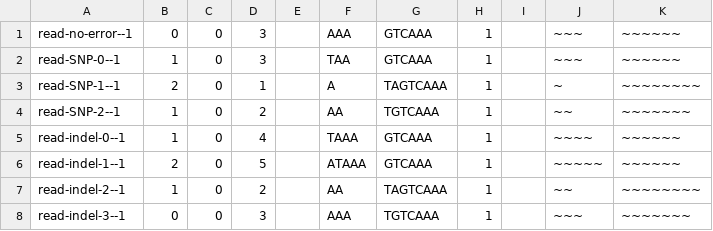
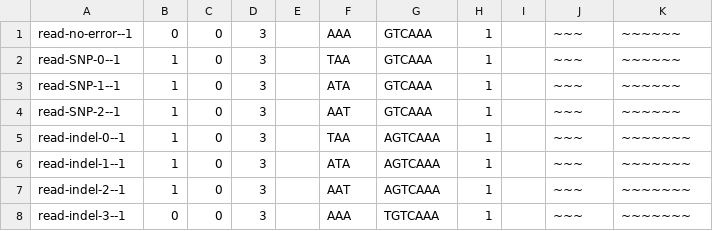
Before and after one commit to DELTechnology/delt-core, a TSV file: data/demultiplex/examples/info.tsv, drawn as a sheet.

Commit message:
create demultiplex.sh and input files

```diff
--- a/data/demultiplex/examples/info.tsv
+++ b/data/demultiplex/examples/info.tsv
@@ -2,7 +2,7 @@ read-no-error--1	0	0	3		AAA	GTCAAA	1		~~~	~~~~~~
 read-SNP-0--1	1	0	3		TAA	GTCAAA	1		~~~	~~~~~~	
-read-SNP-1--1	2	0	1		A	TAGTCAAA	1		~	~~~~~~~~	
-read-SNP-2--1	1	0	2		AA	TGTCAAA	1		~~	~~~~~~~	
-read-indel-0--1	1	0	4		TAAA	GTCAAA	1		~~~~	~~~~~~	
-read-indel-1--1	2	0	5		ATAAA	GTCAAA	1		~~~~~	~~~~~~	
-read-indel-2--1	1	0	2		AA	TAGTCAAA	1		~~	~~~~~~~~	
+read-SNP-1--1	1	0	3		ATA	GTCAAA	1		~~~	~~~~~~	
+read-SNP-2--1	1	0	3		AAT	GTCAAA	1		~~~	~~~~~~	
+read-indel-0--1	1	0	3		TAA	AGTCAAA	1		~~~	~~~~~~~	
+read-indel-1--1	1	0	3		ATA	AGTCAAA	1		~~~	~~~~~~~	
+read-indel-2--1	1	0	3		AAT	AGTCAAA	1		~~~	~~~~~~~	
 read-indel-3--1	0	0	3		AAA	TGTCAAA	1		~~~	~~~~~~~	
```
Also changed, not shown: 5 other files.
